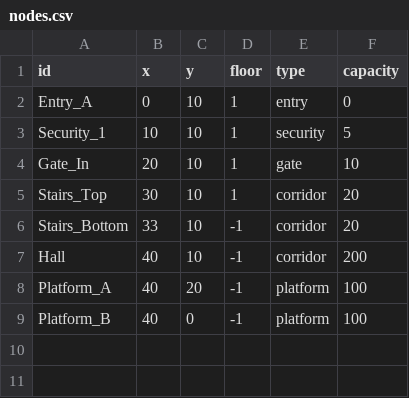
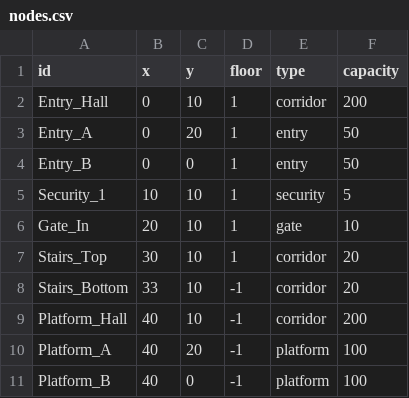
Before and after one commit to T2ek1ng0/shujujiegoudazuoye, a CSV file: data/nodes.csv, drawn as a sheet.

```diff
--- a/data/nodes.csv
+++ b/data/nodes.csv
@@ -1,3 +1,5 @@
 id,x,y,floor,type,capacity
-Entry_A,0,10,1,entry,0
+Entry_Hall,0,10,1,corridor,200
+Entry_A,0,20,1,entry,50
+Entry_B,0,0,1,entry,50
 Security_1,10,10,1,security,5
@@ -6,3 +8,3 @@ Stairs_Top,30,10,1,corridor,20
 Stairs_Bottom,33,10,-1,corridor,20
-Hall,40,10,-1,corridor,200
+Platform_Hall,40,10,-1,corridor,200
 Platform_A,40,20,-1,platform,100
```
Also changed, not shown: data/edges.csv, 1 other file.
